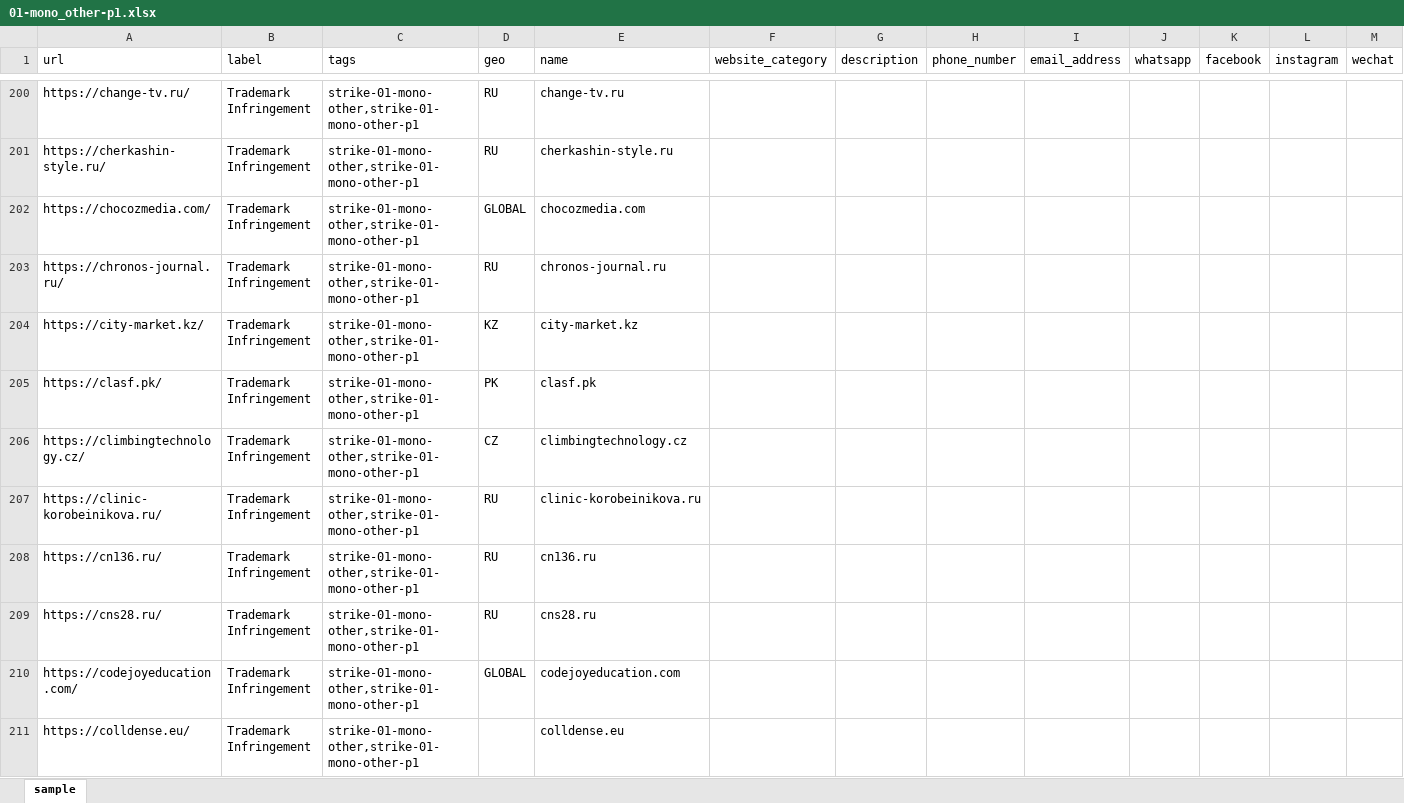
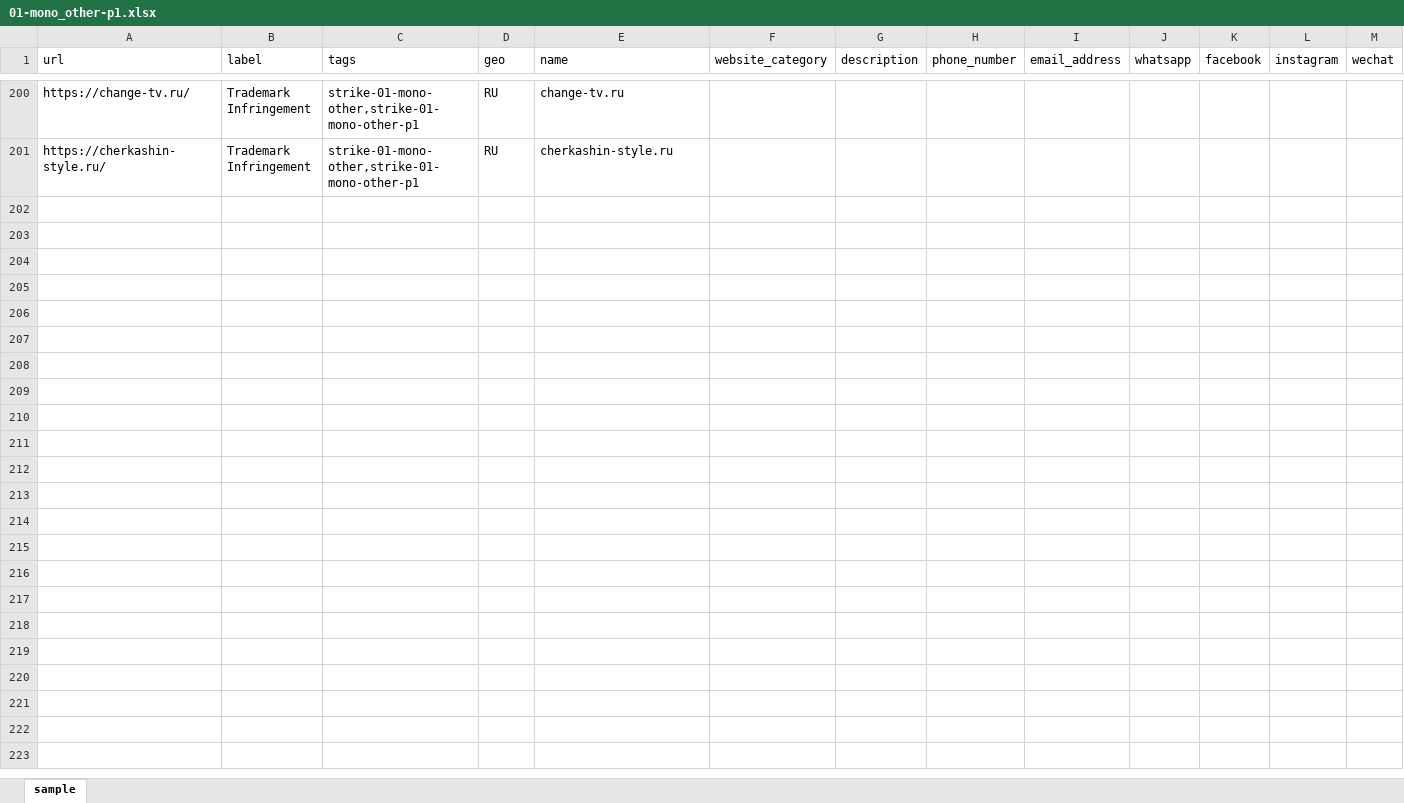
Before and after one commit to samlowry/seo-analytics, an Excel workbook: brand-protection/2026-09-28/strike/01-mono_other-p1.xlsx, sheet sample, drawn as a sheet; only a part is shown, gaps mark what is left out; values as stored, in another font and other column widths than the file's, no borders; the diff covers the shown part only; the diff names each change by its address in the sheet, - before the commit and + after, or states it on an @@ line.

```diff
--- a/brand-protection/2026-09-28/strike/01-mono_other-p1.xlsx (sheet sample)
+++ b/brand-protection/2026-09-28/strike/01-mono_other-p1.xlsx (sheet sample)
-row 202: https://chocozmedia.com/ | Trademark Infringement | strike-01-mono-other,strike-01-mono-other-p1 | GLOBAL | chocozmedia.com
-row 203: https://chronos-journal.ru/ | Trademark Infringement | strike-01-mono-other,strike-01-mono-other-p1 | RU | chronos-journal.ru
-row 204: https://city-market.kz/ | Trademark Infringement | strike-01-mono-other,strike-01-mono-other-p1 | KZ | city-market.kz
-row 205: https://clasf.pk/ | Trademark Infringement | strike-01-mono-other,strike-01-mono-other-p1 | PK | clasf.pk
-row 206: https://climbingtechnology.cz/ | Trademark Infringement | strike-01-mono-other,strike-01-mono-other-p1 | CZ | climbingtechnology.cz
-row 207: https://clinic-korobeinikova.ru/ | Trademark Infringement | strike-01-mono-other,strike-01-mono-other-p1 | RU | clinic-korobeinikova.ru
-row 208: https://cn136.ru/ | Trademark Infringement | strike-01-mono-other,strike-01-mono-other-p1 | RU | cn136.ru
-row 209: https://cns28.ru/ | Trademark Infringement | strike-01-mono-other,strike-01-mono-other-p1 | RU | cns28.ru
-row 210: https://codejoyeducation.com/ | Trademark Infringement | strike-01-mono-other,strike-01-mono-other-p1 | GLOBAL | codejoyeducation.com
-row 211: https://colldense.eu/ | Trademark Infringement | strike-01-mono-other,strike-01-mono-other-p1 |  | colldense.eu
```
Also changed, not shown: 290 removed rows elsewhere in this sheet, brand-protection/2026-09-28/strike/01-mono_other-p2.xlsx, brand-protection/2026-09-28/strike/01-mono_other-p3.xlsx, 6 other files.
